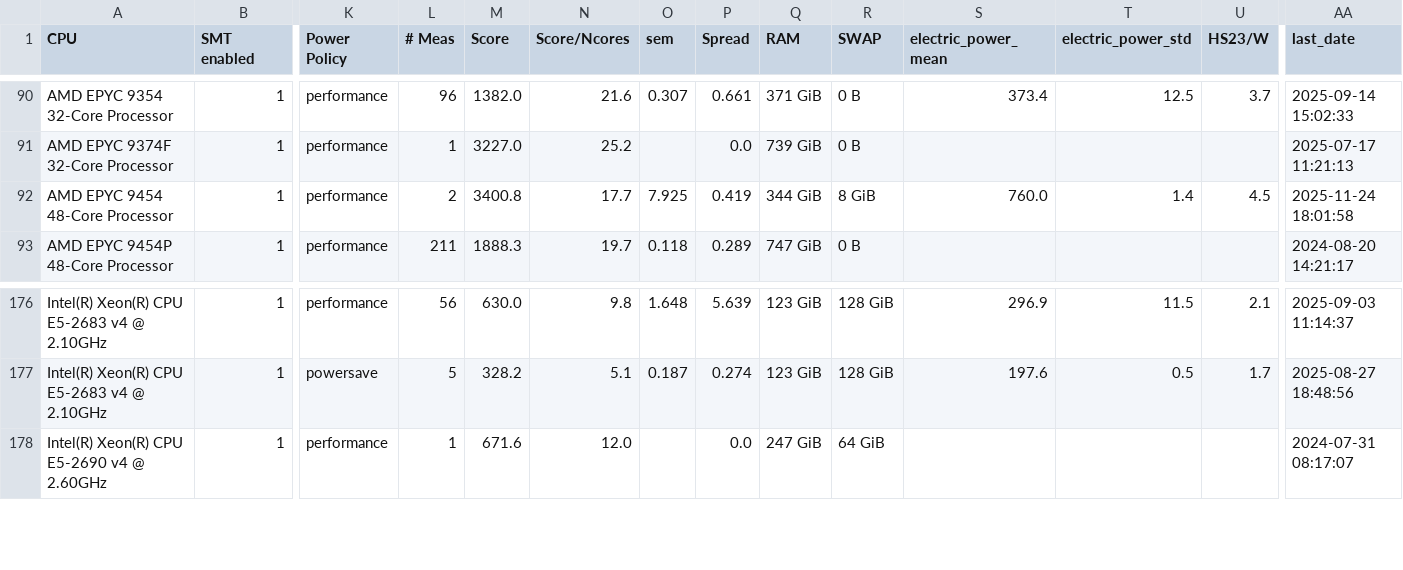
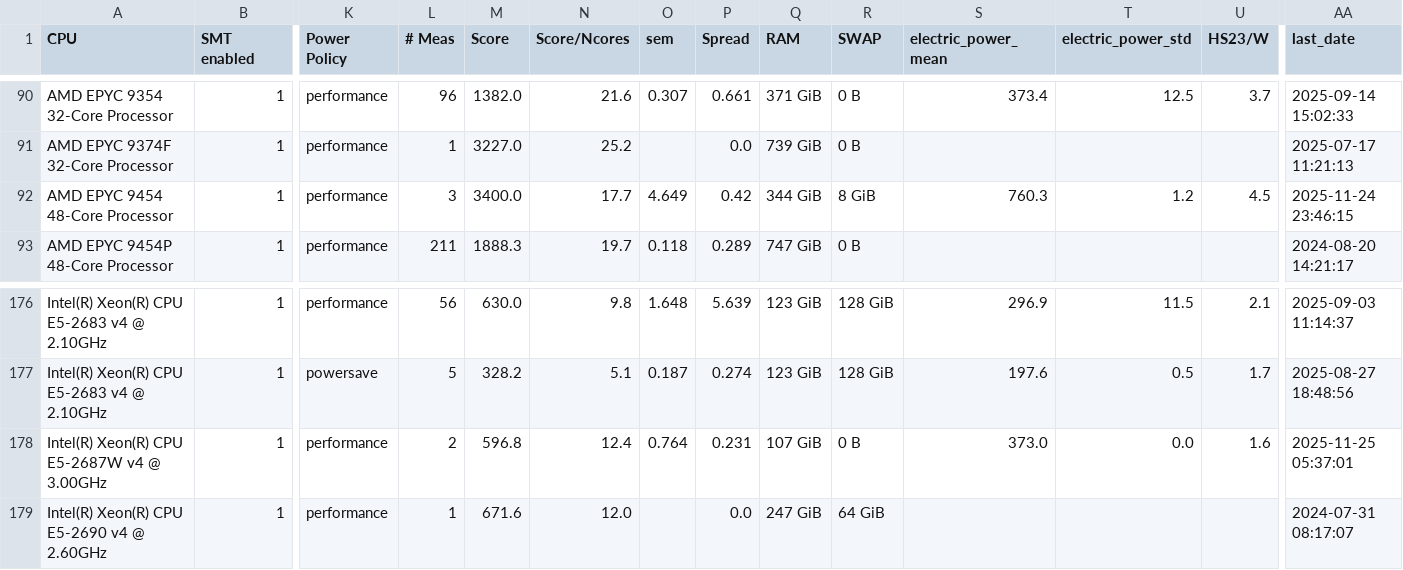
Before and after one commit to HEPiX-Forum/hepix-forum.github.io, a CSV file: _data/HS23scores.csv, drawn as a sheet; only a part is shown, gaps mark what is left out; rows hold the shown columns only; the diff names each change by its address in the sheet, - before the commit and + after, or states it on an @@ line.

Commit message:
CI job updates HS23 table (https://gitlab.cern.ch/hep-benchmarks/private-tools/-/jobs/65521590)

```diff
--- a/_data/HS23scores.csv
+++ b/_data/HS23scores.csv
-L92 (# Meas): 2
+L92 (# Meas): 3
-M92 (Score): 3400.8
+M92 (Score): 3400.0
-O92 (sem): 7.925
+O92 (sem): 4.649
-P92 (Spread): 0.419
+P92 (Spread): 0.42
-S92 (electric_power_mean): 760.0
+S92 (electric_power_mean): 760.3
-T92 (electric_power_std): 1.4
+T92 (electric_power_std): 1.2
-AA92 (last_date): 2025-11-24 18:01:58
+AA92 (last_date): 2025-11-24 23:46:15
+row 178: Intel(R) Xeon(R) CPU E5-2687W v4 @ 3.00GHz | 1 | performance | 2 | 596.8 | 12.4 | 0.764 | 0.231 | 107 GiB | 0 B | 373.0 | 0.0 | 1.6 | 2025-11-25 05:37:01
```
